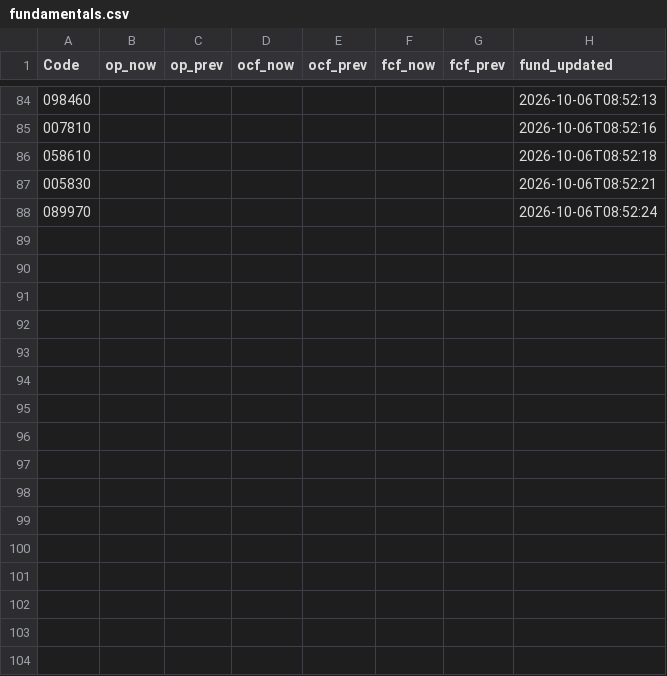
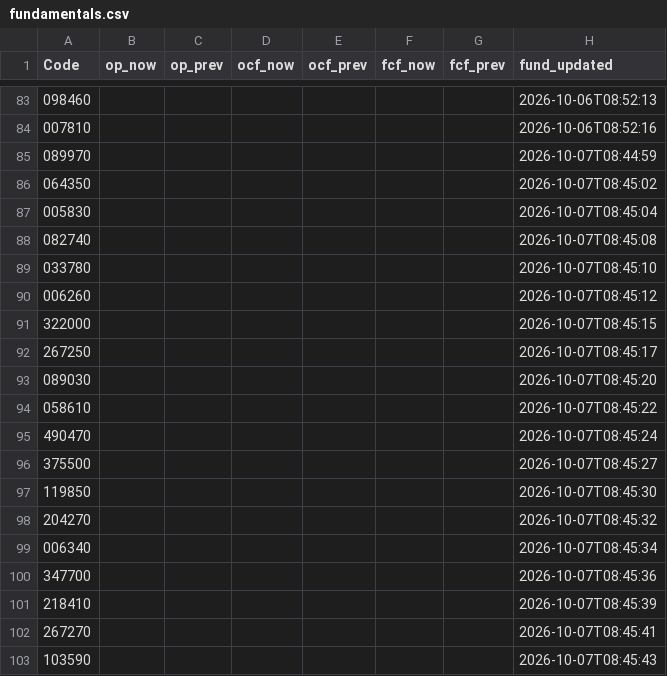
Before and after one commit to kbjkhu12-dot/stock-signal1, a CSV file: data/fundamentals.csv, drawn as a sheet; only a part is shown, gaps mark what is left out; the diff covers the shown part only.

```diff
--- a/data/fundamentals.csv
+++ b/data/fundamentals.csv
@@ -85,4 +84,20 @@ Code,op_now,op_prev,ocf_now,ocf_prev,fcf_now,fcf_prev,fund_updated
 007810,,,,,,,2026-10-06T08:52:16
-058610,,,,,,,2026-10-06T08:52:18
-005830,,,,,,,2026-10-06T08:52:21
-089970,,,,,,,2026-10-06T08:52:24
+089970,,,,,,,2026-10-07T08:44:59
+064350,,,,,,,2026-10-07T08:45:02
+005830,,,,,,,2026-10-07T08:45:04
+082740,,,,,,,2026-10-07T08:45:08
+033780,,,,,,,2026-10-07T08:45:10
+006260,,,,,,,2026-10-07T08:45:12
+322000,,,,,,,2026-10-07T08:45:15
+267250,,,,,,,2026-10-07T08:45:17
+089030,,,,,,,2026-10-07T08:45:20
+058610,,,,,,,2026-10-07T08:45:22
+490470,,,,,,,2026-10-07T08:45:24
+375500,,,,,,,2026-10-07T08:45:27
+119850,,,,,,,2026-10-07T08:45:30
+204270,,,,,,,2026-10-07T08:45:32
+006340,,,,,,,2026-10-07T08:45:34
+347700,,,,,,,2026-10-07T08:45:36
+218410,,,,,,,2026-10-07T08:45:39
+267270,,,,,,,2026-10-07T08:45:41
+103590,,,,,,,2026-10-07T08:45:43
```
Also changed, not shown: 11 added rows and 1 removed row elsewhere in this file, reports/latest.csv, 2 other files.
